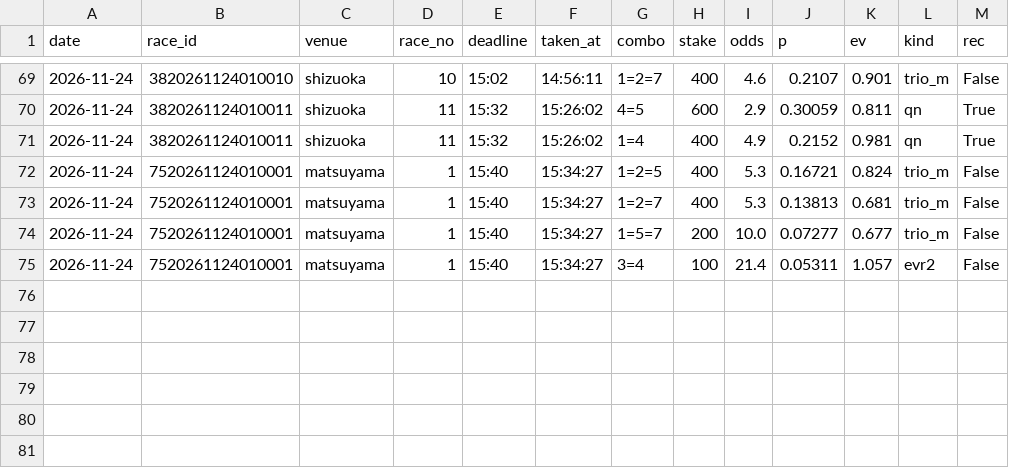
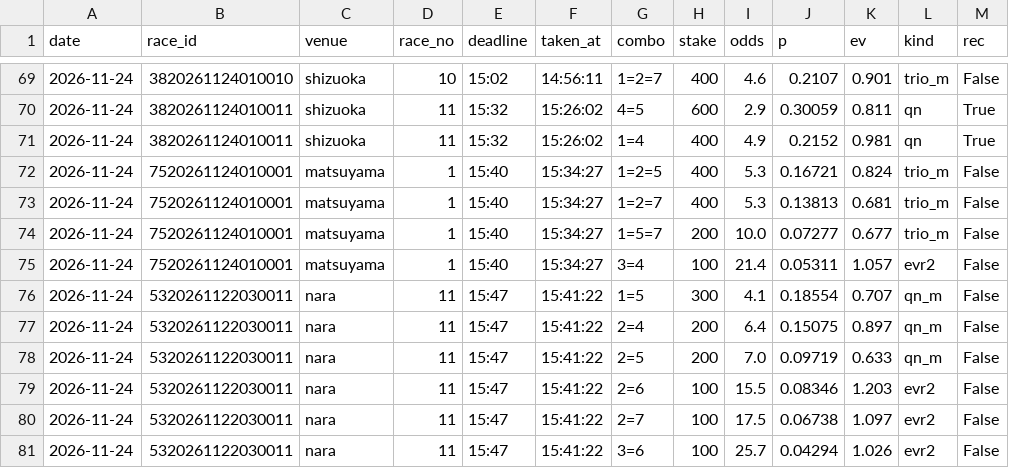
Before and after one commit to basebull120809-boop/keirin-ev, a CSV file: data/live/2026-11-24/bets.csv, drawn as a sheet; only a part is shown, gaps mark what is left out; the diff names each change by its address in the sheet, - before the commit and + after, or states it on an @@ line.

Commit message:
live nara 11R 買い

```diff
--- a/data/live/2026-11-24/bets.csv
+++ b/data/live/2026-11-24/bets.csv
+row 76: 2026-11-24 | 5320261122030011 | nara | 11 | 15:47 | 15:41:22 | 1=5 | 300 | 4.1 | 0.18554 | 0.707 | qn_m | False
+row 77: 2026-11-24 | 5320261122030011 | nara | 11 | 15:47 | 15:41:22 | 2=4 | 200 | 6.4 | 0.15075 | 0.897 | qn_m | False
+row 78: 2026-11-24 | 5320261122030011 | nara | 11 | 15:47 | 15:41:22 | 2=5 | 200 | 7.0 | 0.09719 | 0.633 | qn_m | False
+row 79: 2026-11-24 | 5320261122030011 | nara | 11 | 15:47 | 15:41:22 | 2=6 | 100 | 15.5 | 0.08346 | 1.203 | evr2 | False
+row 80: 2026-11-24 | 5320261122030011 | nara | 11 | 15:47 | 15:41:22 | 2=7 | 100 | 17.5 | 0.06738 | 1.097 | evr2 | False
+row 81: 2026-11-24 | 5320261122030011 | nara | 11 | 15:47 | 15:41:22 | 3=6 | 100 | 25.7 | 0.04294 | 1.026 | evr2 | False
```
Also changed, not shown: 12 other files.
